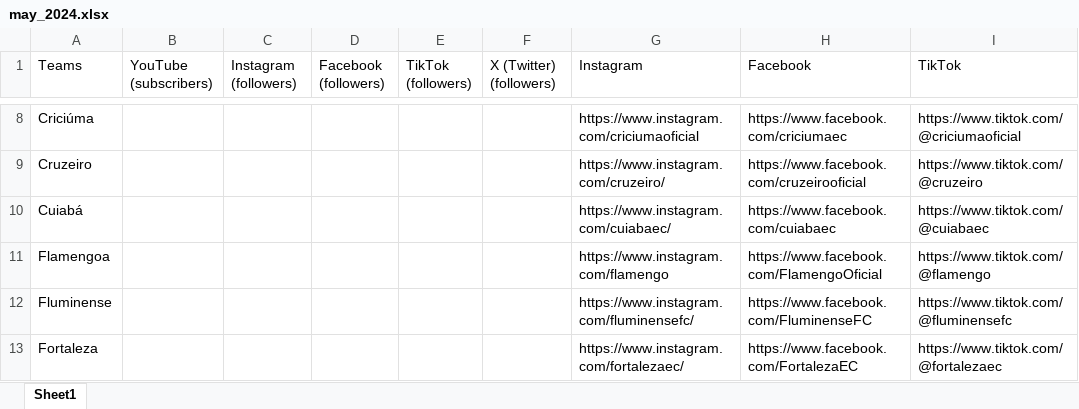
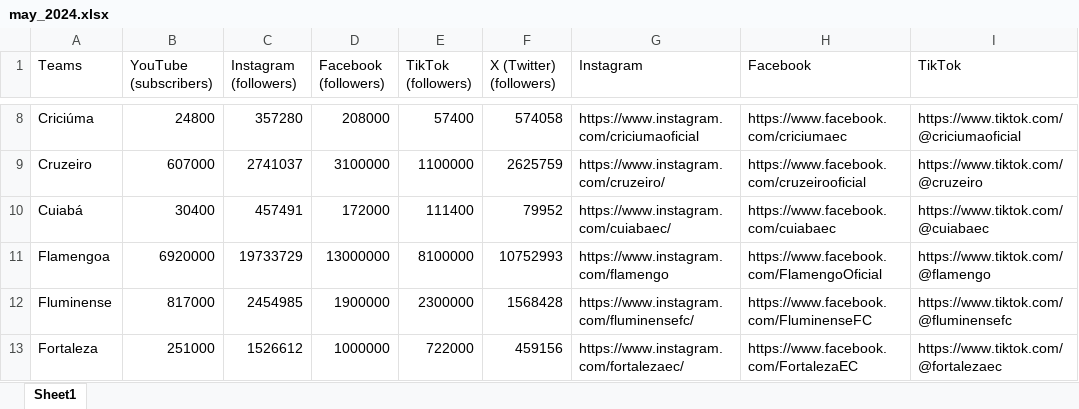
Before and after one commit to kiroraynes/nba_socmed_data, an Excel workbook: May_2024/may_2024.xlsx, sheet Sheet1, drawn as a sheet; only a part is shown, gaps mark what is left out; values as stored, in another font and other column widths than the file's, no cell formats; the diff covers the shown part only; the diff names each change by its address in the sheet, - before the commit and + after, or states it on an @@ line.

```diff
--- a/May_2024/may_2024.xlsx (sheet Sheet1)
+++ b/May_2024/may_2024.xlsx (sheet Sheet1)
-B8 (YouTube (subscribers)): (empty)
+B8 (YouTube (subscribers)): 24800
-C8 (Instagram (followers)): (empty)
+C8 (Instagram (followers)): 357280
-D8 (Facebook (followers)): (empty)
+D8 (Facebook (followers)): 208000
-E8 (TikTok (followers)): (empty)
+E8 (TikTok (followers)): 57400
-F8 (X (Twitter) (followers)): (empty)
+F8 (X (Twitter) (followers)): 574058
-B9 (YouTube (subscribers)): (empty)
+B9 (YouTube (subscribers)): 607000
-C9 (Instagram (followers)): (empty)
+C9 (Instagram (followers)): 2741037
-D9 (Facebook (followers)): (empty)
+D9 (Facebook (followers)): 3100000
-E9 (TikTok (followers)): (empty)
+E9 (TikTok (followers)): 1100000
-F9 (X (Twitter) (followers)): (empty)
+F9 (X (Twitter) (followers)): 2625759
-B10 (YouTube (subscribers)): (empty)
+B10 (YouTube (subscribers)): 30400
-C10 (Instagram (followers)): (empty)
+C10 (Instagram (followers)): 457491
-D10 (Facebook (followers)): (empty)
+D10 (Facebook (followers)): 172000
-E10 (TikTok (followers)): (empty)
+E10 (TikTok (followers)): 111400
-F10 (X (Twitter) (followers)): (empty)
+F10 (X (Twitter) (followers)): 79952
-B11 (YouTube (subscribers)): (empty)
+B11 (YouTube (subscribers)): 6920000
-C11 (Instagram (followers)): (empty)
+C11 (Instagram (followers)): 19733729
-D11 (Facebook (followers)): (empty)
+D11 (Facebook (followers)): 13000000
-E11 (TikTok (followers)): (empty)
+E11 (TikTok (followers)): 8100000
-F11 (X (Twitter) (followers)): (empty)
+F11 (X (Twitter) (followers)): 10752993
-B12 (YouTube (subscribers)): (empty)
+B12 (YouTube (subscribers)): 817000
-C12 (Instagram (followers)): (empty)
+C12 (Instagram (followers)): 2454985
-D12 (Facebook (followers)): (empty)
+D12 (Facebook (followers)): 1900000
-E12 (TikTok (followers)): (empty)
+E12 (TikTok (followers)): 2300000
-F12 (X (Twitter) (followers)): (empty)
+F12 (X (Twitter) (followers)): 1568428
-B13 (YouTube (subscribers)): (empty)
+B13 (YouTube (subscribers)): 251000
-C13 (Instagram (followers)): (empty)
+C13 (Instagram (followers)): 1526612
-D13 (Facebook (followers)): (empty)
+D13 (Facebook (followers)): 1000000
-E13 (TikTok (followers)): (empty)
+E13 (TikTok (followers)): 722000
-F13 (X (Twitter) (followers)): (empty)
+F13 (X (Twitter) (followers)): 459156
```
Also changed, not shown: 12 added rows and 1447 edited cells elsewhere in this sheet, cell formats, 7 other files.
